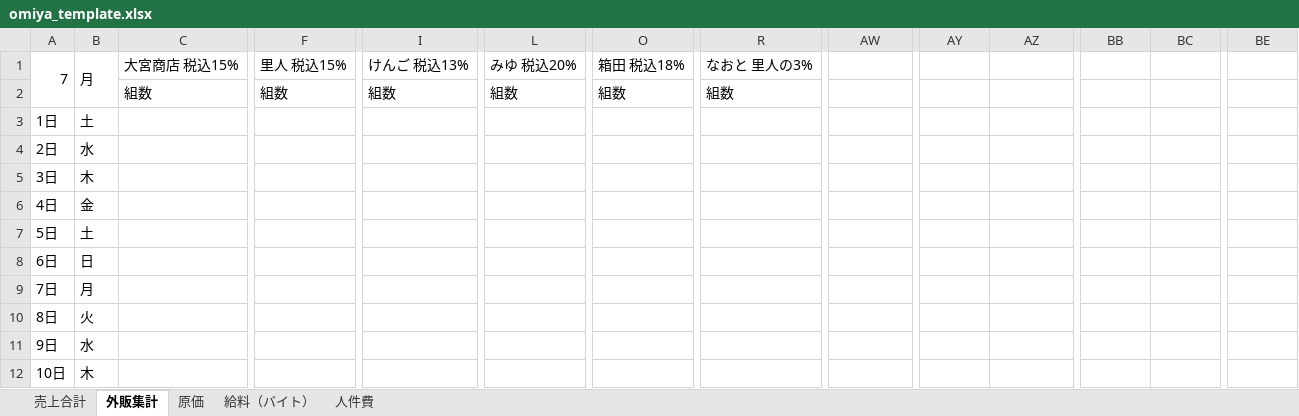
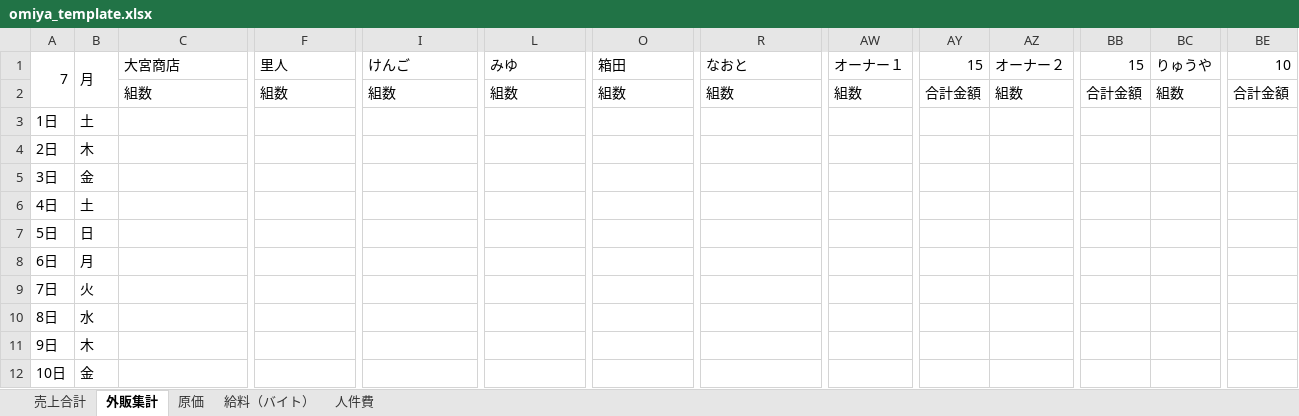
Before and after one commit to n0ea5y/SalesManagement, an Excel workbook: app/public/omiya_template.xlsx, sheet 外販集計, drawn as a sheet; only a part is shown, gaps mark what is left out; values as stored, in another font and other column widths than the file's, no cell formats; charts and pictures not drawn; removed rows and columns are numbered as before the commit, all else as after; the diff covers the shown part only; the diff names each change by its address in the sheet, - before the commit and + after, or states it on an @@ line.

```diff
--- a/app/public/omiya_template.xlsx (sheet 外販集計)
+++ b/app/public/omiya_template.xlsx (sheet 外販集計)
-C1: 大宮商店 税込15%
+C1: 大宮商店
-C1:E1 merged
+C1:D1 merged
-F1: 里人 税込15%
+F1: 里人
-F1:H1 merged
+F1:G1 merged
-I1: けんご 税込13%
+I1: けんご
-I1:K1 merged
+I1:J1 merged
-L1: みゆ 税込20%
+L1: みゆ
-L1:N1 merged
+L1:M1 merged
-O1: 箱田 税込18%
+O1: 箱田
-O1:Q1 merged
+O1:P1 merged
-R1: なおと 里人の3%
+R1: なおと
-R1:T1 merged
+R1:S1 merged
-AW1: (empty)
+AW1: オーナー１
+AW1:AX1 merged
-AY1: (empty)
+AY1: 15
-AZ1: (empty)
+AZ1: オーナー２
+AZ1:BA1 merged
-BB1: (empty)
+BB1: 15
-BC1: (empty)
+BC1: りゅうや
+BC1:BD1 merged
-BE1: (empty)
+BE1: 10
-AW2: (empty)
+AW2: 組数
-AY2: (empty)
+AY2: 合計金額
-AZ2: (empty)
+AZ2: 組数
-BB2: (empty)
+BB2: 合計金額
-BC2: (empty)
+BC2: 組数
-BE2: (empty)
+BE2: 合計金額
-B4: 水
+B4: 木
-B5: 木
+B5: 金
-B6: 金
+B6: 土
-B7: 土
+B7: 日
-B8: 日
+B8: 月
-B9: 月
+B9: 火
-B10: 火
+B10: 水
-B11: 水
+B11: 木
-B12: 木
+B12: 金
```
Also changed, not shown: 3 added rows, 1 removed row, 66 edited cells and merged cells elsewhere in this sheet, cell formats, formulas that keep their value, 3 other files.
